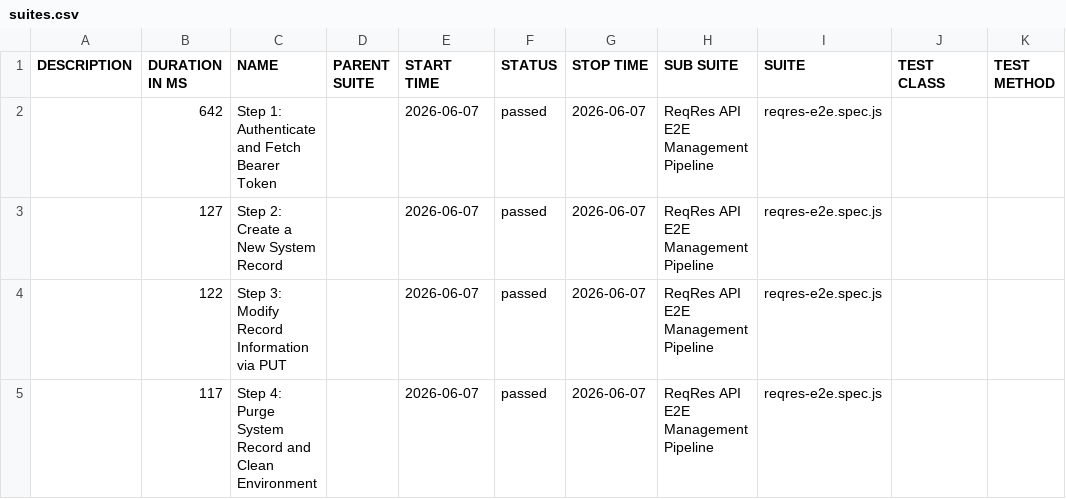
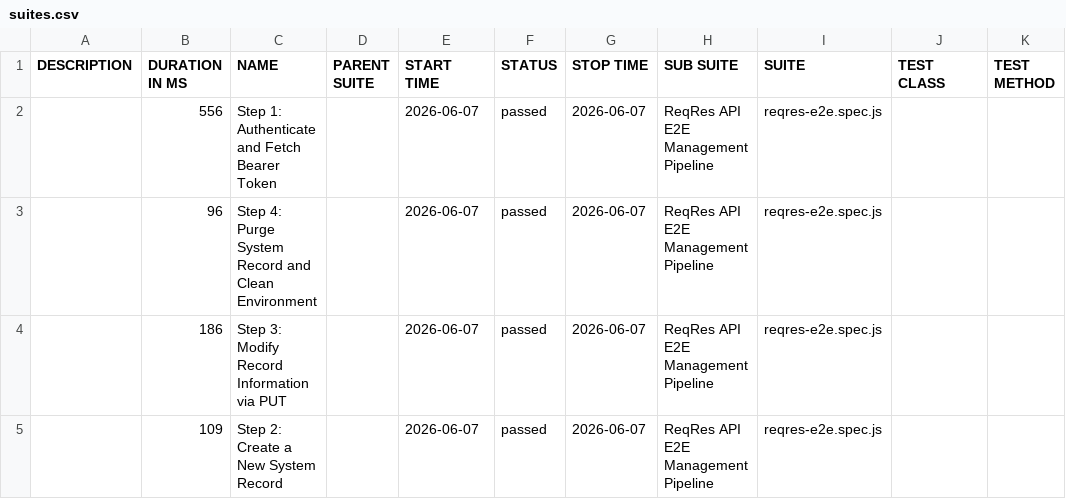
Before and after one commit to Simar0024/ReqRes-Playwright-QA, a CSV file: legacy/data/suites.csv, drawn as a sheet.

```diff
--- a/legacy/data/suites.csv
+++ b/legacy/data/suites.csv
@@ -1,5 +1,5 @@
 "DESCRIPTION","DURATION IN MS","NAME","PARENT SUITE","START TIME","STATUS","STOP TIME","SUB SUITE","SUITE","TEST CLASS","TEST METHOD"
-"","642","Step 1: Authenticate and Fetch Bearer Token","","2026-06-07","passed","2026-06-07","ReqRes API E2E Management Pipeline","reqres-e2e.spec.js","",""
-"","127","Step 2: Create a New System Record","","2026-06-07","passed","2026-06-07","ReqRes API E2E Management Pipeline","reqres-e2e.spec.js","",""
-"","122","Step 3: Modify Record Information via PUT","","2026-06-07","passed","2026-06-07","ReqRes API E2E Management Pipeline","reqres-e2e.spec.js","",""
-"","117","Step 4: Purge System Record and Clean Environment","","2026-06-07","passed","2026-06-07","ReqRes API E2E Management Pipeline","reqres-e2e.spec.js","",""
+"","556","Step 1: Authenticate and Fetch Bearer Token","","2026-06-07","passed","2026-06-07","ReqRes API E2E Management Pipeline","reqres-e2e.spec.js","",""
+"","96","Step 4: Purge System Record and Clean Environment","","2026-06-07","passed","2026-06-07","ReqRes API E2E Management Pipeline","reqres-e2e.spec.js","",""
+"","186","Step 3: Modify Record Information via PUT","","2026-06-07","passed","2026-06-07","ReqRes API E2E Management Pipeline","reqres-e2e.spec.js","",""
+"","109","Step 2: Create a New System Record","","2026-06-07","passed","2026-06-07","ReqRes API E2E Management Pipeline","reqres-e2e.spec.js","",""
```
Also changed, not shown: legacy/data/behaviors.csv, 31 other files.
